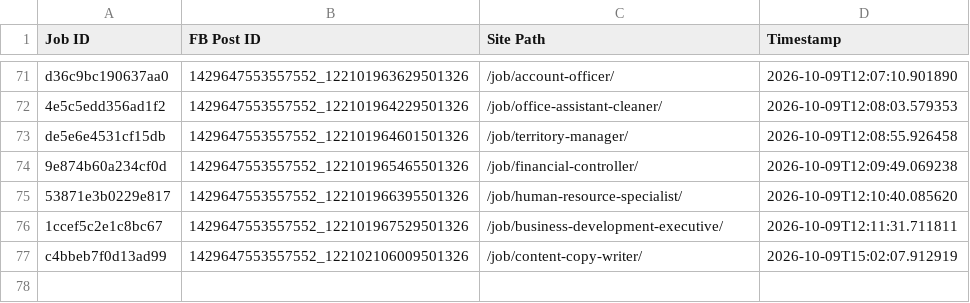
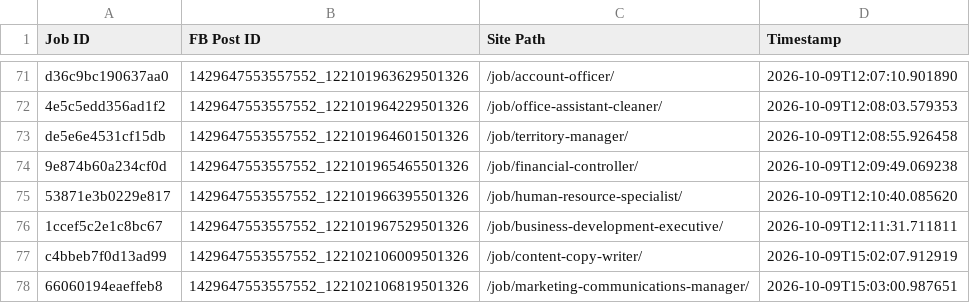
Before and after one commit to paulinepule2000/ng-sm, a CSV file: fb_posted_nigeria.csv, drawn as a sheet; only a part is shown, gaps mark what is left out.

```diff
--- a/fb_posted_nigeria.csv
+++ b/fb_posted_nigeria.csv
@@ -77 +77,2 @@ de5e6e4531cf15db,1429647553557552_122101964601501326,/job/territory-manager/,202
 c4bbeb7f0d13ad99,1429647553557552_122102106009501326,/job/content-copy-writer/,2026-10-09T15:02:07.912919
+66060194eaeffeb8,1429647553557552_122102106819501326,/job/marketing-communications-manager/,2026-10-09T15:03:00.987651
```
